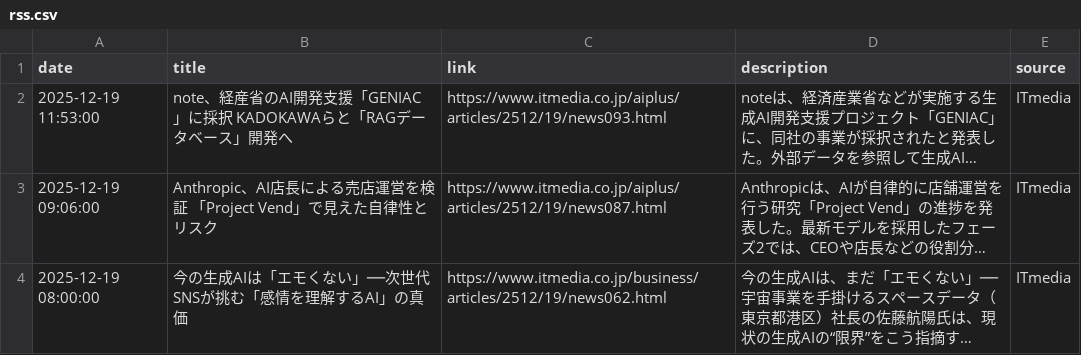
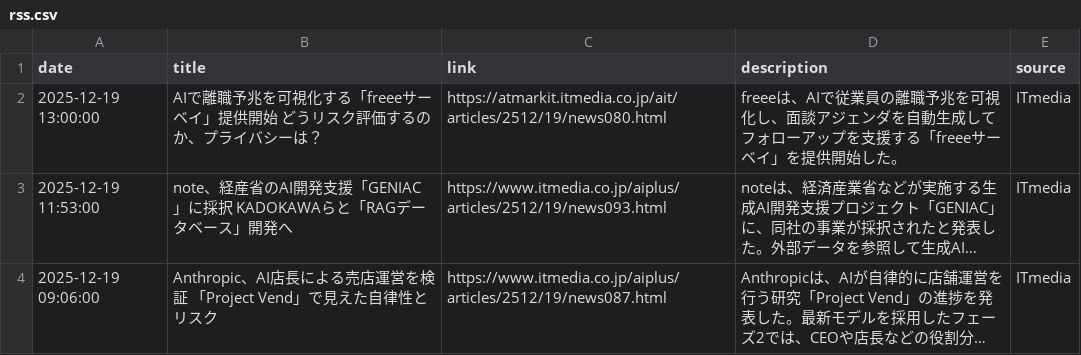
Before and after one commit to scp-sympho/scp-sympho.github.io, a CSV file: rss.csv, drawn as a sheet; only a part is shown; the shorter side is filled out with more unchanged rows; long unchanged cells end in …; the diff names each change by its address in the sheet, - before the commit and + after, or states it on an @@ line.

```diff
--- a/rss.csv
+++ b/rss.csv
+row 2: 2025-12-19 13:00:00 | AIで離職予兆を可視化する「freeeサーベイ」提供開始 どうリスク評価するのか、プライバシーは？ | https://atmarkit.itmedia.co.jp/ait/articles/2512/19/news080.html | freeeは、AIで従業員の離職予兆を可視化し、面談アジェンダを自動生成してフォローアップを支援する「freeeサーベイ」を提供開始した。 | ITmedia
```
Also changed, not shown: research.csv.
